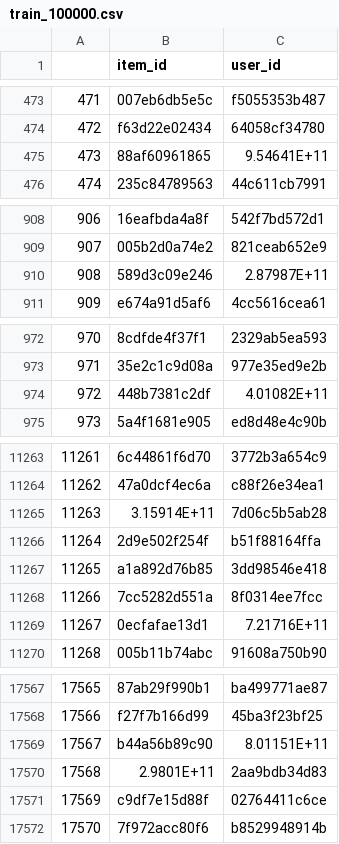
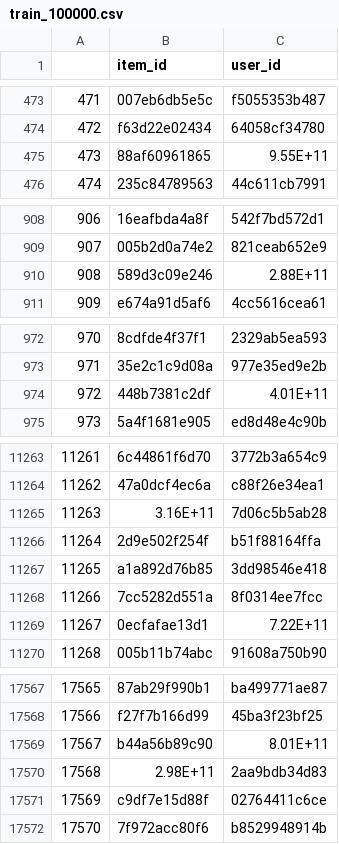
Before and after one commit to albalu/gdso-avito, a CSV file: data/train_100000.csv, drawn as a sheet; only a part is shown, gaps mark what is left out; the diff covers the shown part only.

```diff
--- a/data/train_100000.csv
+++ b/data/train_100000.csv
@@ -474,3 +474,3 @@
 472,f63d22e02434,64058cf34780
-473,88af60961865,9.54641E+11
+473,88af60961865,9.55E+11
 474,235c84789563,44c611cb7991
@@ -909,3 +909,3 @@
 907,005b2d0a74e2,821ceab652e9
-908,589d3c09e246,2.87987E+11
+908,589d3c09e246,2.88E+11
 909,e674a91d5af6,4cc5616cea61
@@ -973,3 +973,3 @@
 971,35e2c1c9d08a,977e35ed9e2b
-972,448b7381c2df,4.01082E+11
+972,448b7381c2df,4.01E+11
 973,5a4f1681e905,ed8d48e4c90b
@@ -11264,3 +11264,3 @@
 11262,47a0dcf4ec6a,c88f26e34ea1
-11263,3.15914E+11,7d06c5b5ab28
+11263,3.16E+11,7d06c5b5ab28
 11264,2d9e502f254f,b51f88164ffa
@@ -11268,3 +11268,3 @@
 11266,7cc5282d551a,8f0314ee7fcc
-11267,0ecfafae13d1,7.21716E+11
+11267,0ecfafae13d1,7.22E+11
 11268,005b11b74abc,91608a750b90
@@ -17568,4 +17568,4 @@
 17566,f27f7b166d99,45ba3f23bf25
-17567,b44a56b89c90,8.01151E+11
-17568,2.9801E+11,2aa9bdb34d83
+17567,b44a56b89c90,8.01E+11
+17568,2.98E+11,2aa9bdb34d83
 17569,c9df7e15d88f,02764411c6ce
```
Also changed, not shown: 1 removed row and 98 edited cells elsewhere in this file, data/periods_train_500000.csv.
